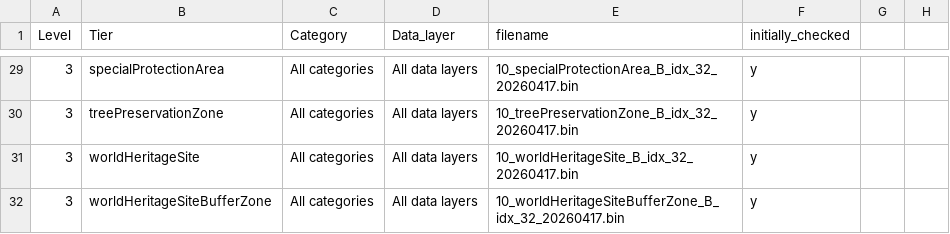
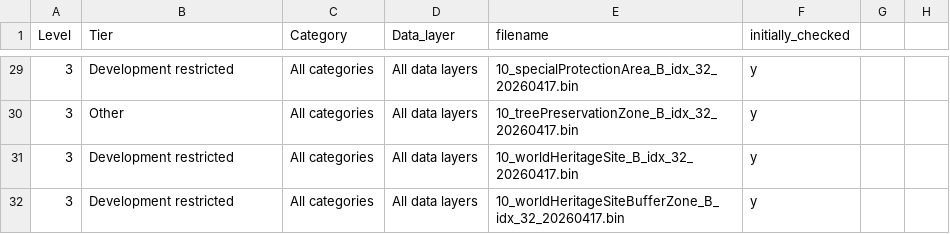
Before and after one commit to digital-land/land-use-calculator, a CSV file: static/data/Tiles_10_B_idx_32_20260417/ultimate_land_metadata.csv, drawn as a sheet; only a part is shown, gaps mark what is left out; the diff covers the shown part only; the diff names each change by its address in the sheet, - before the commit and + after, or states it on an @@ line.

Commit message:
Bug fix for max-value marker in customArea, drawn area responds to side panel open/closed state on first draw, improve labels on side panel checkboxes

```diff
--- a/static/data/Tiles_10_B_idx_32_20260417/ultimate_land_metadata.csv
+++ b/static/data/Tiles_10_B_idx_32_20260417/ultimate_land_metadata.csv
-B29 (Tier): specialProtectionArea
+B29 (Tier): Development restricted
-B30 (Tier): treePreservationZone
+B30 (Tier): Other
-B31 (Tier): worldHeritageSite
+B31 (Tier): Development restricted
-B32 (Tier): worldHeritageSiteBufferZone
+B32 (Tier): Development restricted
```
Also changed, not shown: 27 edited cells elsewhere in this file, static/data/ENG_100_aLL_B_idx_32_0204/ultimate_land_metadata.csv, 3 other files.
